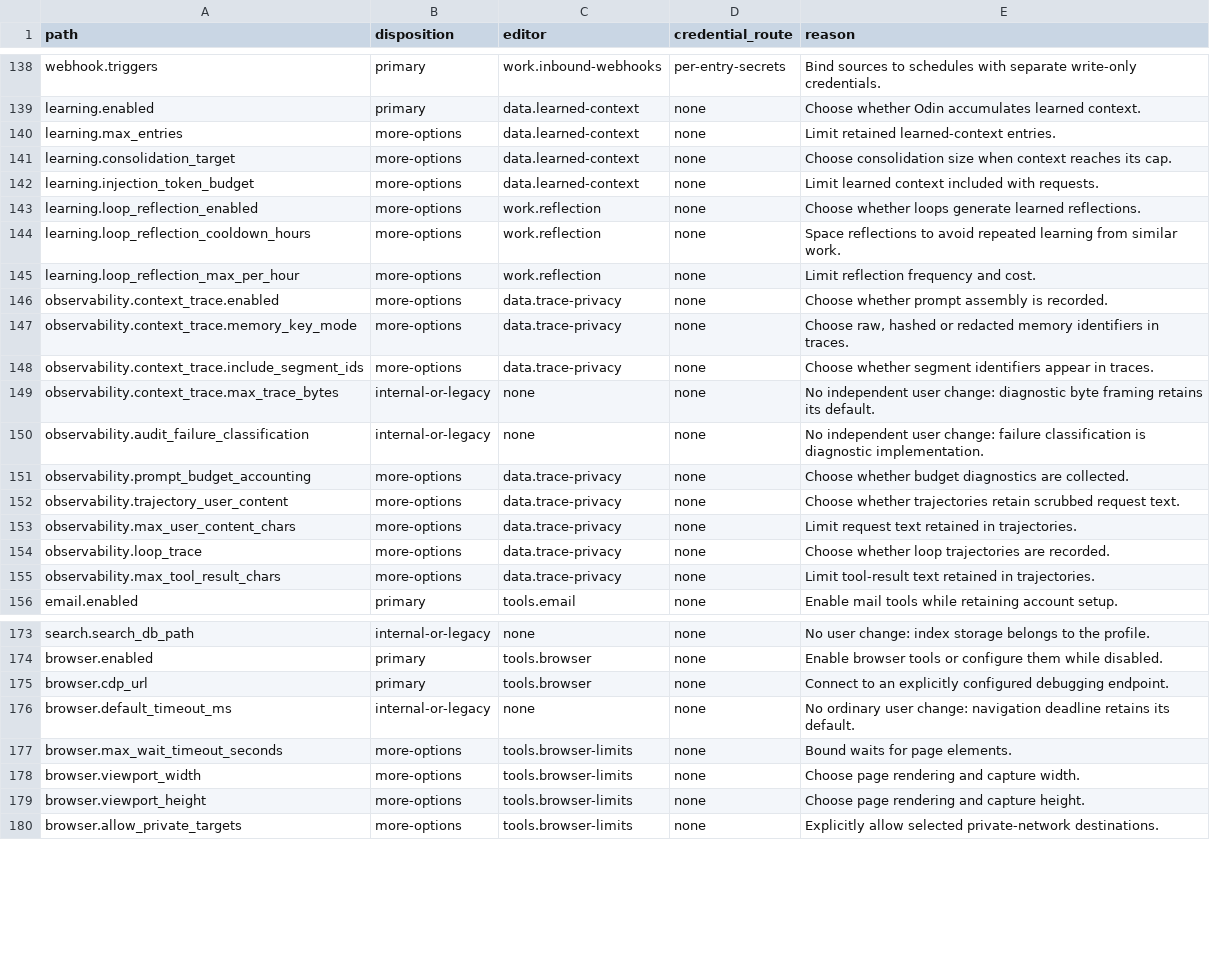
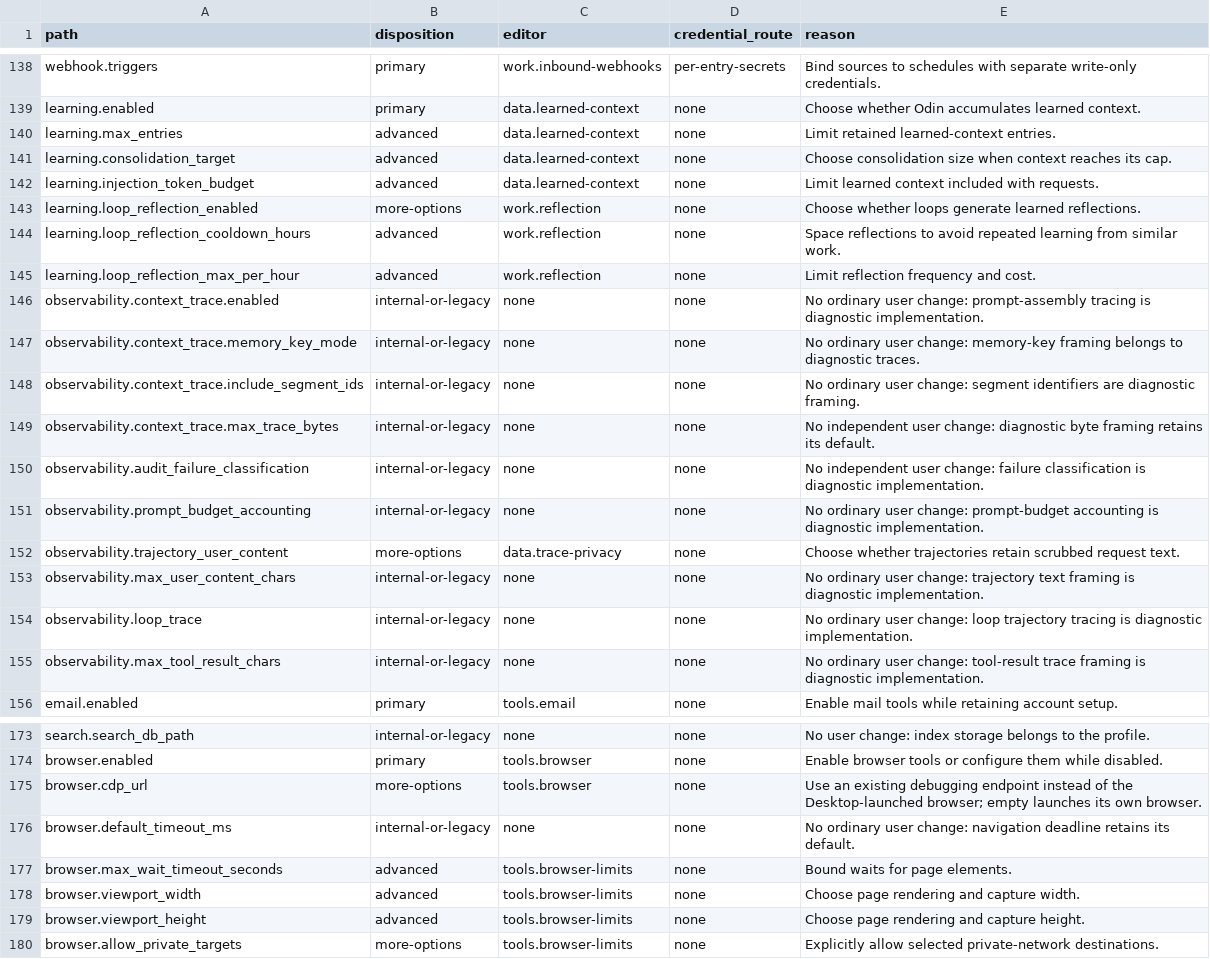
Before and after one commit to Calmingstorm/Odin-Desktop, a TSV file: docs/design/ui-v1-core-inventory.tsv, drawn as a sheet; only a part is shown, gaps mark what is left out; the diff covers the shown part only.

Commit message:
UI slice 2: apply review A catalogue and inventory corrections first

```diff
--- a/docs/design/ui-v1-core-inventory.tsv
+++ b/docs/design/ui-v1-core-inventory.tsv
@@ -139,18 +139,18 @@ webhook.triggers	primary	work.inbound-webhooks	per-entry-secrets	Bind sources to
 learning.enabled	primary	data.learned-context	none	Choose whether Odin accumulates learned context.
-learning.max_entries	more-options	data.learned-context	none	Limit retained learned-context entries.
-learning.consolidation_target	more-options	data.learned-context	none	Choose consolidation size when context reaches its cap.
-learning.injection_token_budget	more-options	data.learned-context	none	Limit learned context included with requests.
+learning.max_entries	advanced	data.learned-context	none	Limit retained learned-context entries.
+learning.consolidation_target	advanced	data.learned-context	none	Choose consolidation size when context reaches its cap.
+learning.injection_token_budget	advanced	data.learned-context	none	Limit learned context included with requests.
 learning.loop_reflection_enabled	more-options	work.reflection	none	Choose whether loops generate learned reflections.
-learning.loop_reflection_cooldown_hours	more-options	work.reflection	none	Space reflections to avoid repeated learning from similar work.
-learning.loop_reflection_max_per_hour	more-options	work.reflection	none	Limit reflection frequency and cost.
-observability.context_trace.enabled	more-options	data.trace-privacy	none	Choose whether prompt assembly is recorded.
-observability.context_trace.memory_key_mode	more-options	data.trace-privacy	none	Choose raw, hashed or redacted memory identifiers in traces.
-observability.context_trace.include_segment_ids	more-options	data.trace-privacy	none	Choose whether segment identifiers appear in traces.
+learning.loop_reflection_cooldown_hours	advanced	work.reflection	none	Space reflections to avoid repeated learning from similar work.
+learning.loop_reflection_max_per_hour	advanced	work.reflection	none	Limit reflection frequency and cost.
+observability.context_trace.enabled	internal-or-legacy	none	none	No ordinary user change: prompt-assembly tracing is diagnostic implementation.
+observability.context_trace.memory_key_mode	internal-or-legacy	none	none	No ordinary user change: memory-key framing belongs to diagnostic traces.
+observability.context_trace.include_segment_ids	internal-or-legacy	none	none	No ordinary user change: segment identifiers are diagnostic framing.
 observability.context_trace.max_trace_bytes	internal-or-legacy	none	none	No independent user change: diagnostic byte framing retains its default.
 observability.audit_failure_classification	internal-or-legacy	none	none	No independent user change: failure classification is diagnostic implementation.
-observability.prompt_budget_accounting	more-options	data.trace-privacy	none	Choose whether budget diagnostics are collected.
+observability.prompt_budget_accounting	internal-or-legacy	none	none	No ordinary user change: prompt-budget accounting is diagnostic implementation.
 observability.trajectory_user_content	more-options	data.trace-privacy	none	Choose whether trajectories retain scrubbed request text.
-observability.max_user_content_chars	more-options	data.trace-privacy	none	Limit request text retained in trajectories.
-observability.loop_trace	more-options	data.trace-privacy	none	Choose whether loop trajectories are recorded.
-observability.max_tool_result_chars	more-options	data.trace-privacy	none	Limit tool-result text retained in trajectories.
+observability.max_user_content_chars	internal-or-legacy	none	none	No ordinary user change: trajectory text framing is diagnostic implementation.
+observability.loop_trace	internal-or-legacy	none	none	No ordinary user change: loop trajectory tracing is diagnostic implementation.
+observability.max_tool_result_chars	internal-or-legacy	none	none	No ordinary user change: tool-result trace framing is diagnostic implementation.
 email.enabled	primary	tools.email	none	Enable mail tools while retaining account setup.
@@ -174,7 +174,7 @@ search.search_db_path	internal-or-legacy	none	none	No user change: index storage
 browser.enabled	primary	tools.browser	none	Enable browser tools or configure them while disabled.
-browser.cdp_url	primary	tools.browser	none	Connect to an explicitly configured debugging endpoint.
+browser.cdp_url	more-options	tools.browser	none	Use an existing debugging endpoint instead of the Desktop-launched browser; empty launches its own browser.
 browser.default_timeout_ms	internal-or-legacy	none	none	No ordinary user change: navigation deadline retains its default.
-browser.max_wait_timeout_seconds	more-options	tools.browser-limits	none	Bound waits for page elements.
-browser.viewport_width	more-options	tools.browser-limits	none	Choose page rendering and capture width.
-browser.viewport_height	more-options	tools.browser-limits	none	Choose page rendering and capture height.
+browser.max_wait_timeout_seconds	advanced	tools.browser-limits	none	Bound waits for page elements.
+browser.viewport_width	advanced	tools.browser-limits	none	Choose page rendering and capture width.
+browser.viewport_height	advanced	tools.browser-limits	none	Choose page rendering and capture height.
 browser.allow_private_targets	more-options	tools.browser-limits	none	Explicitly allow selected private-network destinations.
```
Also changed, not shown: 35 edited cells elsewhere in this file, 7 other files.
